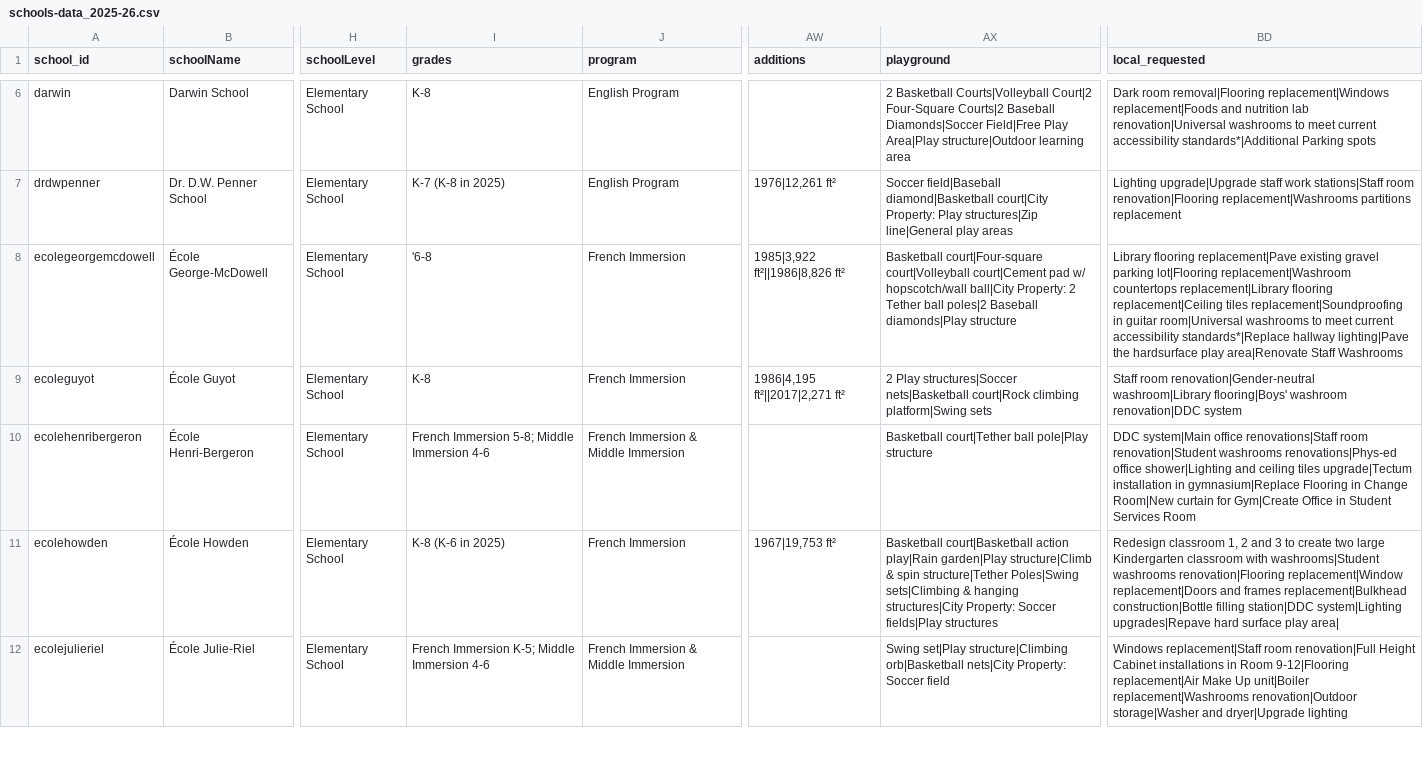
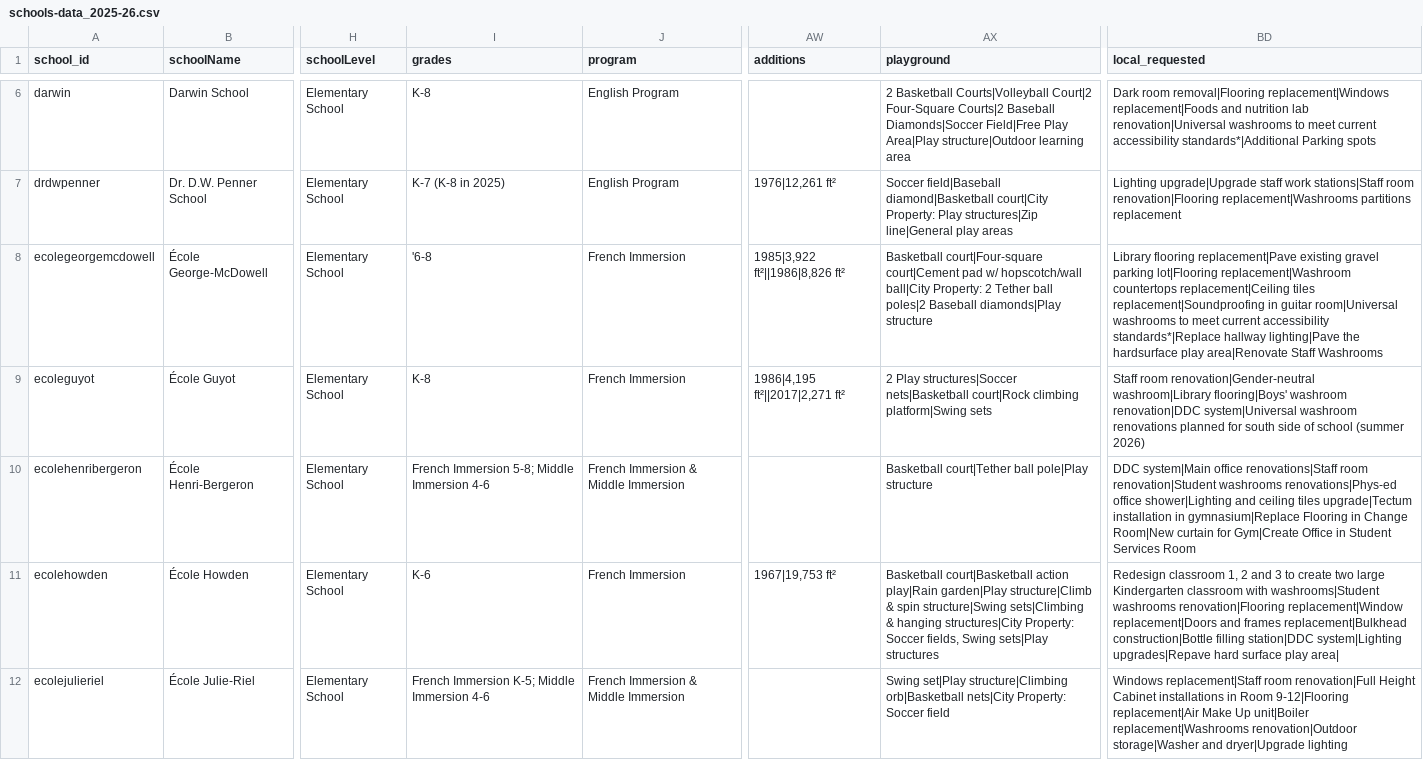
Before and after one commit to CommsLRSD/school-dashboard, a CSV file: data/schools-data_2025-26.csv, drawn as a sheet; only a part is shown, gaps mark what is left out; the diff covers the shown part only; the diff names each change by its address in the sheet, - before the commit and + after, or states it on an @@ line.

```diff
--- a/data/schools-data_2025-26.csv
+++ b/data/schools-data_2025-26.csv
-AX8 (playground): Basketball court|Four-square court|Volleyball court|Cement pad…
+AX8 (playground): Basketball court|Four-square court|Cement pad…
-BD8 (local_requested): …replacement|Washroom countertops replacement|Library flooring replacement|Ceiling tiles…
+BD8 (local_requested): …replacement|Washroom countertops replacement|Ceiling tiles…
-BD9 (local_requested): …washroom renovation|DDC system
+BD9 (local_requested): …washroom renovation|DDC system|Universal washroom renovations planned for south side of school (summer 2026)
-I11 (grades): K-8 (K-6 in 2025)
+I11 (grades): K-6
-AX11 (playground): …& spin structure|Tether Poles|Swing sets|Climbing & hanging structures|City Property: Soccer fields|Play structures
+AX11 (playground): …& spin structure|Swing sets|Climbing & hanging structures|City Property: Soccer fields, Swing sets|Play structures
```
Also changed, not shown: 18 edited cells elsewhere in this file, 1 other file.
